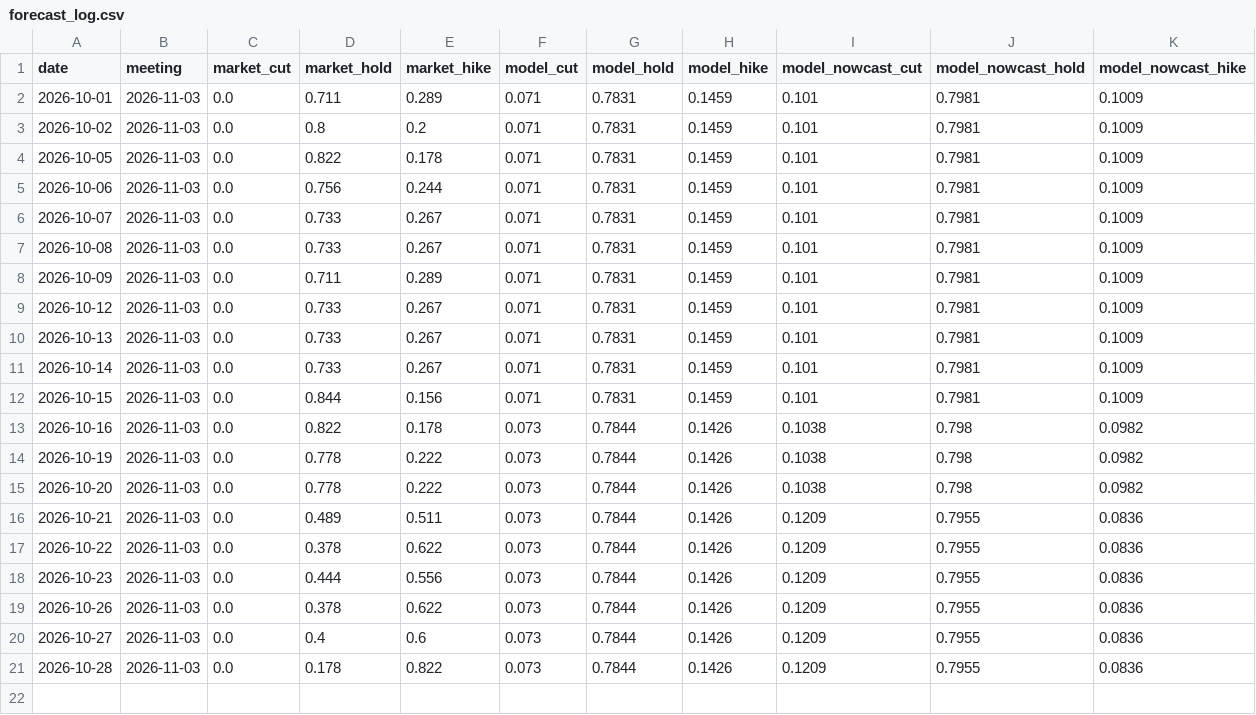
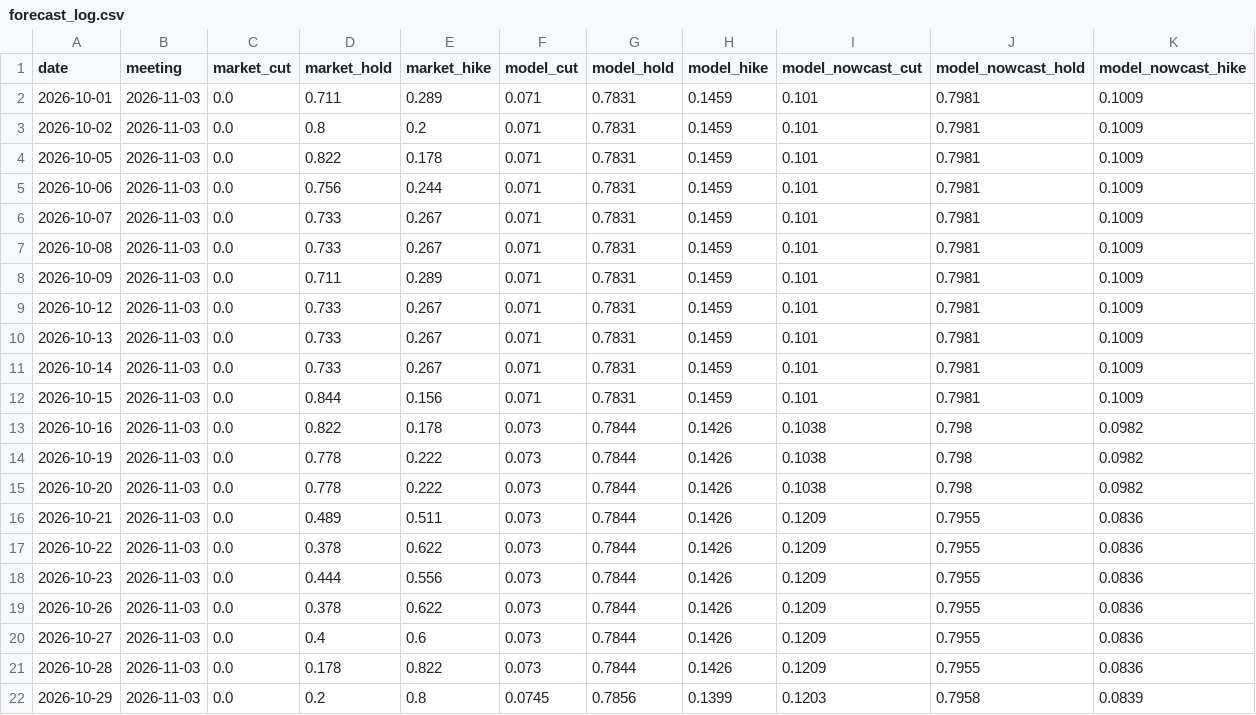
Before and after one commit to robcambridge/rba-pricing-engine, a CSV file: data/forecast_log.csv, drawn as a sheet.

```diff
--- a/data/forecast_log.csv
+++ b/data/forecast_log.csv
@@ -21 +21,2 @@ date,meeting,market_cut,market_hold,market_hike,model_cut,model_hold,model_hike,
 2026-10-28,2026-11-03,0.0,0.178,0.822,0.073,0.7844,0.1426,0.1209,0.7955,0.0836
+2026-10-29,2026-11-03,0.0,0.2,0.8,0.0745,0.7856,0.1399,0.1203,0.7958,0.0839
```
Also changed, not shown: 6 other files.
